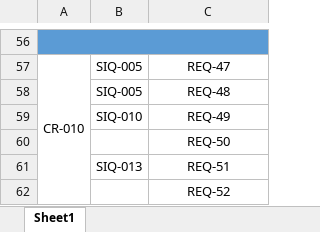
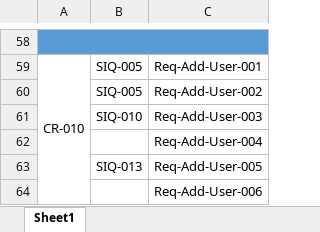
Before and after one commit to Aml-Nasser/Car-Bookings, an Excel workbook: Monitor and Control/Car-Traceability Matrix.xlsx, sheet Sheet1, drawn as a sheet; only a part is shown, gaps mark what is left out; values as stored, in another font and other column widths than the file's, no borders; addresses are those after the commit; the diff covers the shown part only; the diff names each change by its address in the sheet, - before the commit and + after, or states it on an @@ line.

```diff
--- a/Monitor and Control/Car-Traceability Matrix.xlsx (sheet Sheet1)
+++ b/Monitor and Control/Car-Traceability Matrix.xlsx (sheet Sheet1)
-C59: REQ-47
+C59: Req-Add-User-001
-C60: REQ-48
+C60: Req-Add-User-002
-C61: REQ-49
+C61: Req-Add-User-003
-C62: REQ-50
+C62: Req-Add-User-004
-C63: REQ-51
+C63: Req-Add-User-005
-C64: REQ-52
+C64: Req-Add-User-006
```
Also changed, not shown: 5 added rows, 3 removed rows and 43 edited cells elsewhere in this sheet, Defination/Requirments/Car-SIQ.xlsx.
